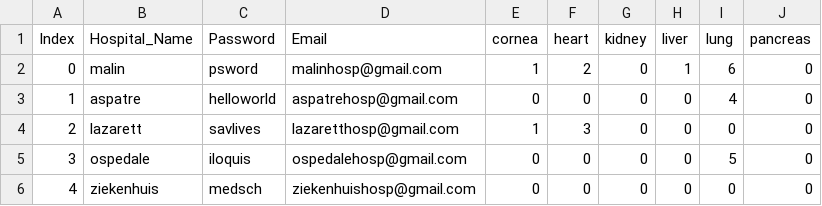
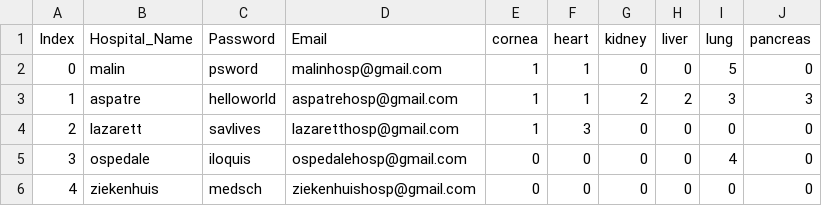
Before and after one commit to Astraxx04/Organ_Procurement_Network, a CSV file: static/Database/hospitals.csv, drawn as a sheet.

```diff
--- a/static/Database/hospitals.csv
+++ b/static/Database/hospitals.csv
@@ -1,6 +1,6 @@
 Index,Hospital_Name,Password,Email,cornea,heart,kidney,liver,lung,pancreas
-0,malin,psword,malinhosp@gmail.com,1,2,0,1,6,0
-1,aspatre,helloworld,aspatrehosp@gmail.com,0,0,0,0,4,0
+0,malin,psword,malinhosp@gmail.com,1,1,0,0,5,0
+1,aspatre,helloworld,aspatrehosp@gmail.com,1,1,2,2,3,3
 2,lazarett,savlives,lazaretthosp@gmail.com,1,3,0,0,0,0
-3,ospedale,iloquis,ospedalehosp@gmail.com,0,0,0,0,5,0
+3,ospedale,iloquis,ospedalehosp@gmail.com,0,0,0,0,4,0
 4,ziekenhuis,medsch,ziekenhuishosp@gmail.com,0,0,0,0,0,0
```
Also changed, not shown: 2 other files.
